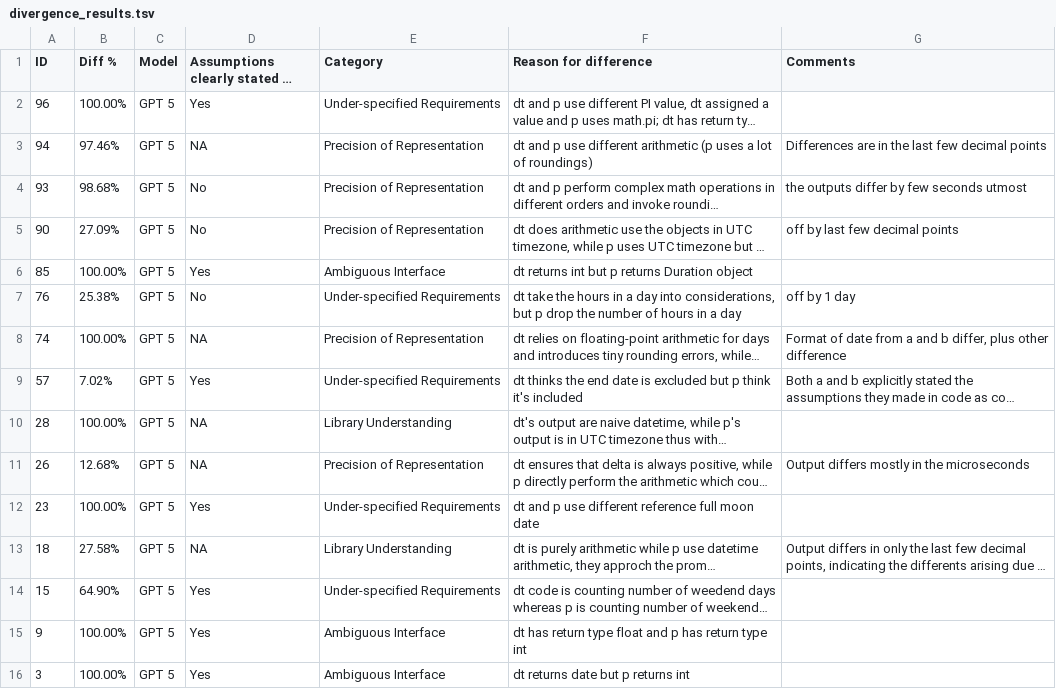
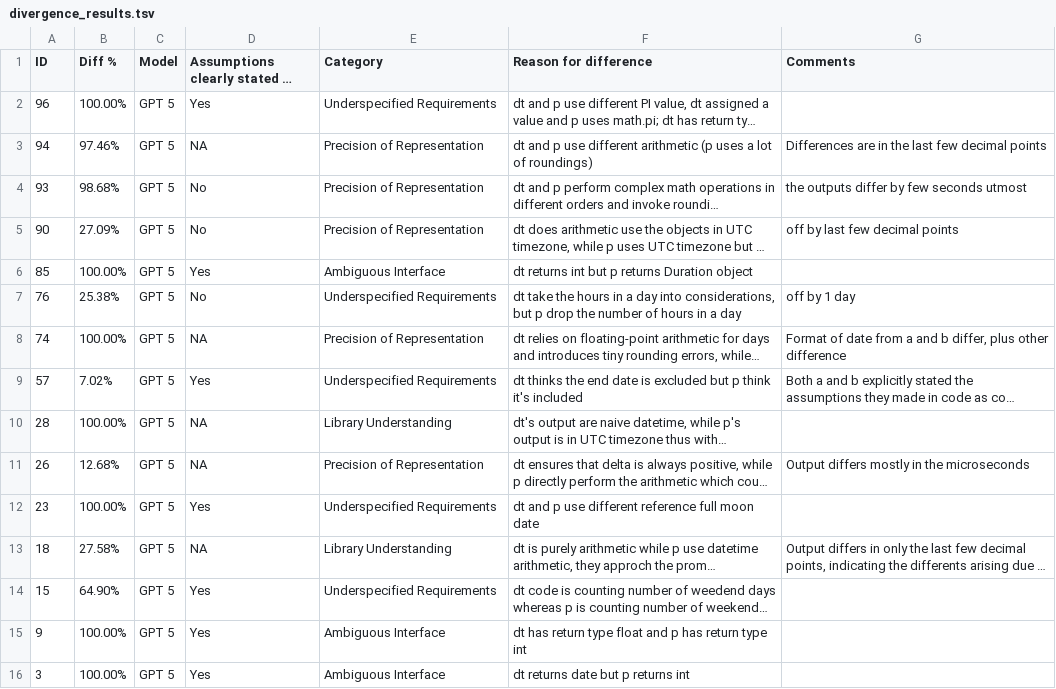
Before and after one commit to cmu-pasta/date-time-genai, a TSV file: manual_analysis/divergence_results.tsv, drawn as a sheet; long unchanged cells end in …; the diff names each change by its address in the sheet, - before the commit and + after, or states it on an @@ line.

```diff
--- a/manual_analysis/divergence_results.tsv
+++ b/manual_analysis/divergence_results.tsv
-E2 (Category): Under-specified Requirements
+E2 (Category): Underspecified Requirements
-E7 (Category): Under-specified Requirements
+E7 (Category): Underspecified Requirements
-E9 (Category): Under-specified Requirements
+E9 (Category): Underspecified Requirements
-E12 (Category): Under-specified Requirements
+E12 (Category): Underspecified Requirements
-E14 (Category): Under-specified Requirements
+E14 (Category): Underspecified Requirements
```
Also changed, not shown: manual_analysis/reliability_results.tsv, 4 other files.
